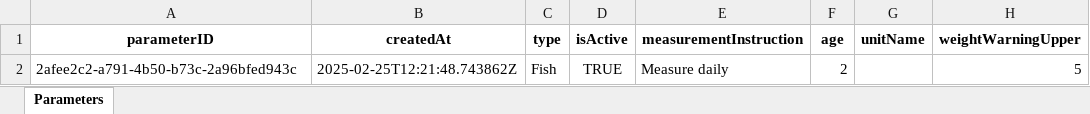
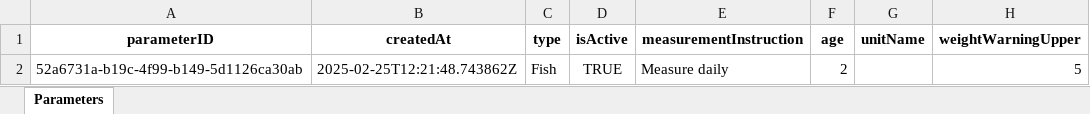
Before and after one commit to KoiCareSystemAtHome/Frontend, an Excel workbook: public/sample_fish_parameters.xlsx.xlsx, sheet Parameters, drawn as a sheet; only a part is shown; values as stored, in another font and other column widths than the file's, no borders; the diff names each change by its address in the sheet, - before the commit and + after, or states it on an @@ line.

```diff
--- a/public/sample_fish_parameters.xlsx.xlsx (sheet Parameters)
+++ b/public/sample_fish_parameters.xlsx.xlsx (sheet Parameters)
-A2 (parameterID): 2afee2c2-a791-4b50-b73c-2a96bfed943c
+A2 (parameterID): 52a6731a-b19c-4f99-b149-5d1126ca30ab
```
Also changed, not shown: public/sample_pond_parameters.xlsx.xlsx, 29 other files.
